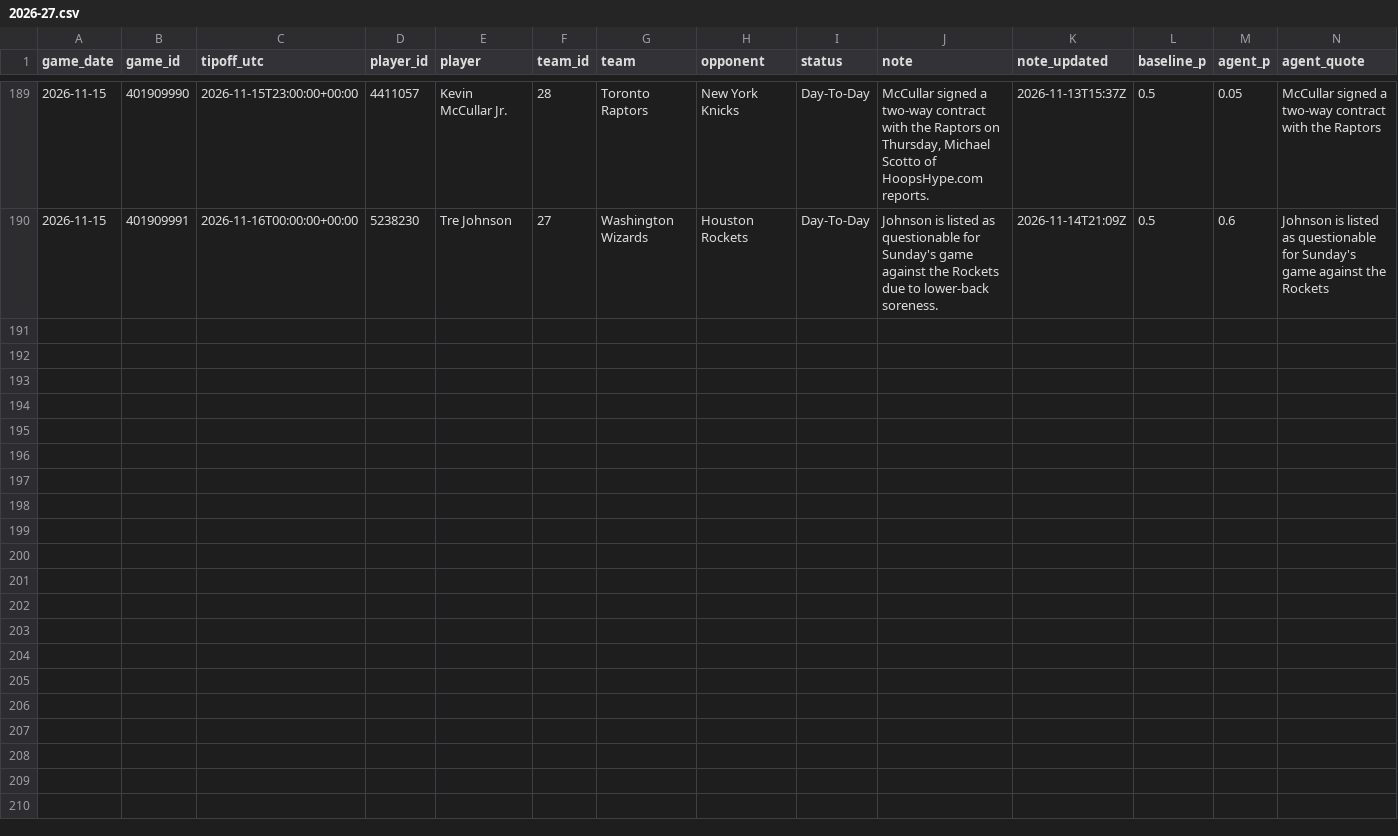
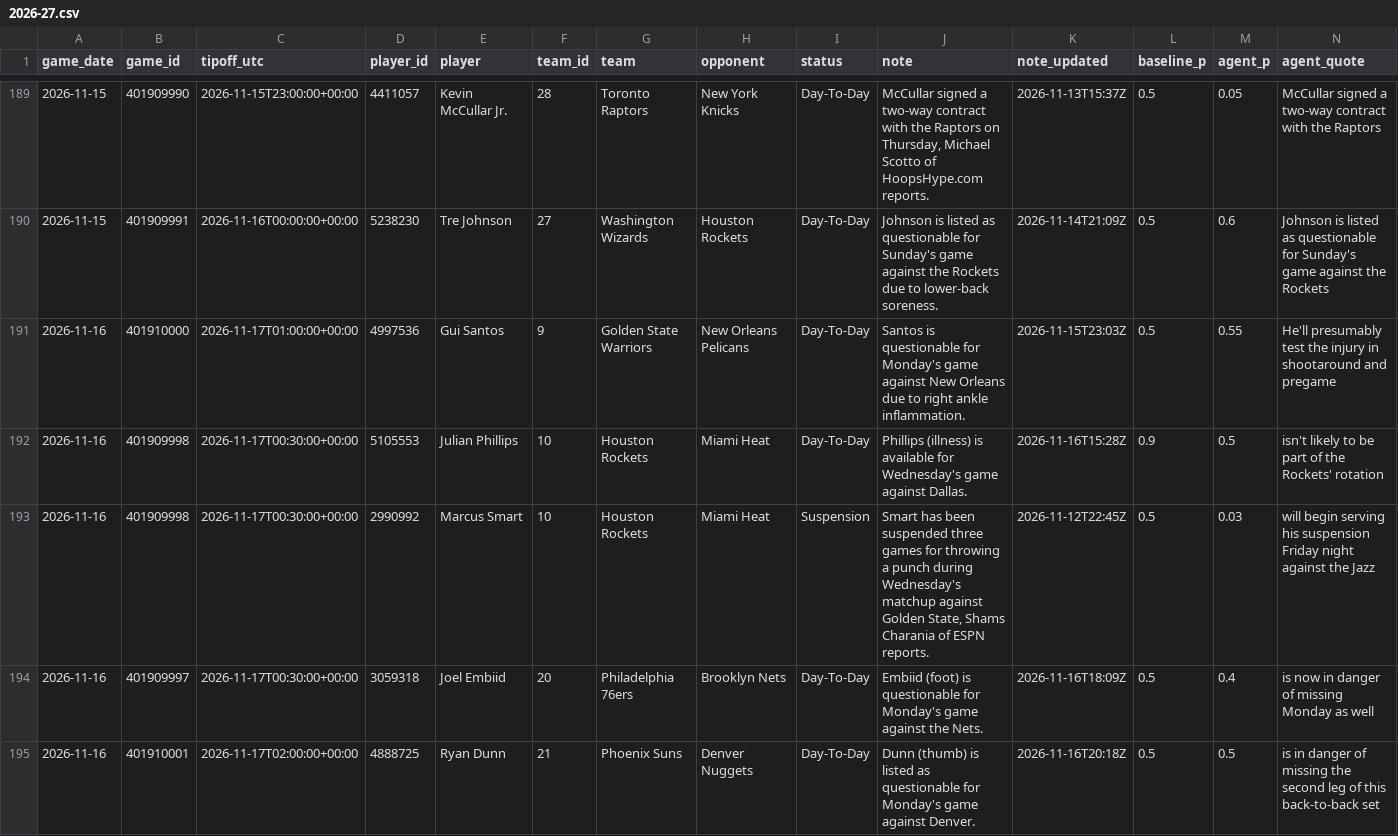
Before and after one commit to garettprestholdt/nba-forecast, a CSV file: availability/2026-27.csv, drawn as a sheet; only a part is shown, gaps mark what is left out; rows hold the shown columns only; the diff names each change by its address in the sheet, - before the commit and + after, or states it on an @@ line.

```diff
--- a/availability/2026-27.csv
+++ b/availability/2026-27.csv
+row 191: 2026-11-16 | 401910000 | 2026-11-17T01:00:00+00:00 | 4997536 | Gui Santos | 9 | Golden State Warriors | New Orleans Pelicans | Day-To-Day | Santos is questionable for Monday's game against New Orleans due to right ankle inflammation. | 2026-11-15T23:03Z | 0.5 | 0.55 | He'll presumably test the injury in shootaround and pregame
+row 192: 2026-11-16 | 401909998 | 2026-11-17T00:30:00+00:00 | 5105553 | Julian Phillips | 10 | Houston Rockets | Miami Heat | Day-To-Day | Phillips (illness) is available for Wednesday's game against Dallas. | 2026-11-16T15:28Z | 0.9 | 0.5 | isn't likely to be part of the Rockets' rotation
+row 193: 2026-11-16 | 401909998 | 2026-11-17T00:30:00+00:00 | 2990992 | Marcus Smart | 10 | Houston Rockets | Miami Heat | Suspension | Smart has been suspended three games for throwing a punch during Wednesday's matchup against Golden State, Shams Charania of ESPN reports. | 2026-11-12T22:45Z | 0.5 | 0.03 | will begin serving his suspension Friday night against the Jazz
+row 194: 2026-11-16 | 401909997 | 2026-11-17T00:30:00+00:00 | 3059318 | Joel Embiid | 20 | Philadelphia 76ers | Brooklyn Nets | Day-To-Day | Embiid (foot) is questionable for Monday's game against the Nets. | 2026-11-16T18:09Z | 0.5 | 0.4 | is now in danger of missing Monday as well
+row 195: 2026-11-16 | 401910001 | 2026-11-17T02:00:00+00:00 | 4888725 | Ryan Dunn | 21 | Phoenix Suns | Denver Nuggets | Day-To-Day | Dunn (thumb) is listed as questionable for Monday's game against Denver. | 2026-11-16T20:18Z | 0.5 | 0.5 | is in danger of missing the second leg of this back-to-back set
```
Also changed, not shown: availability/2026-27-results.csv, predictions/2026-27.csv, 20 other files.
